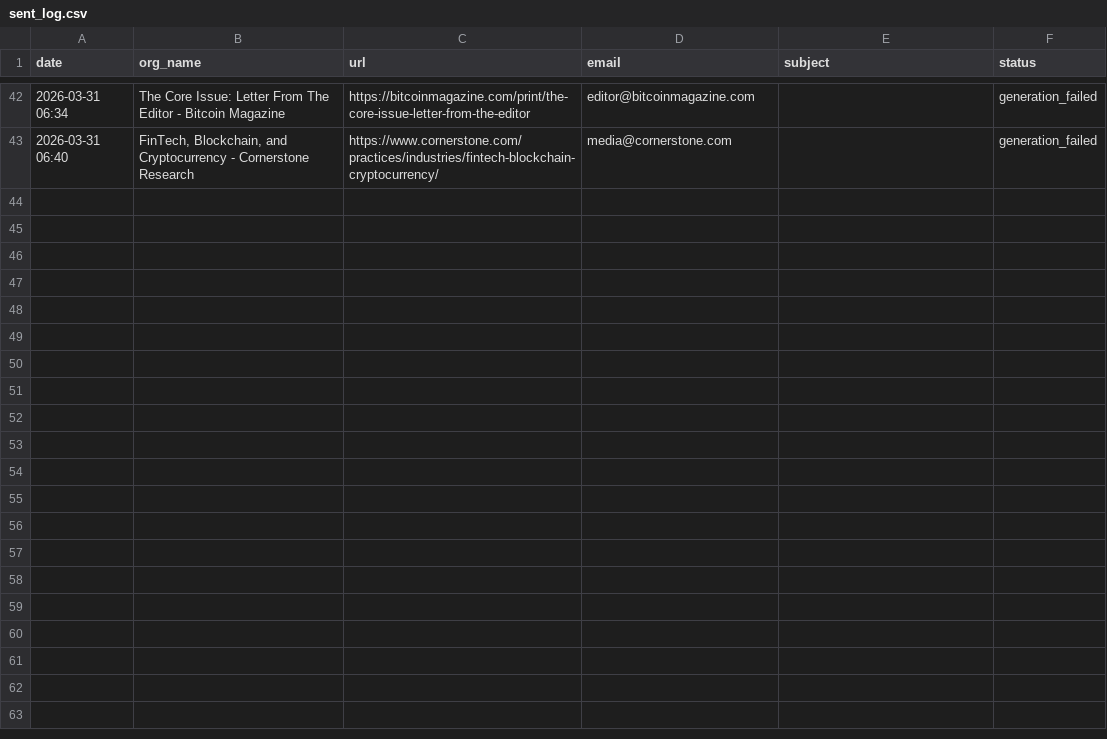
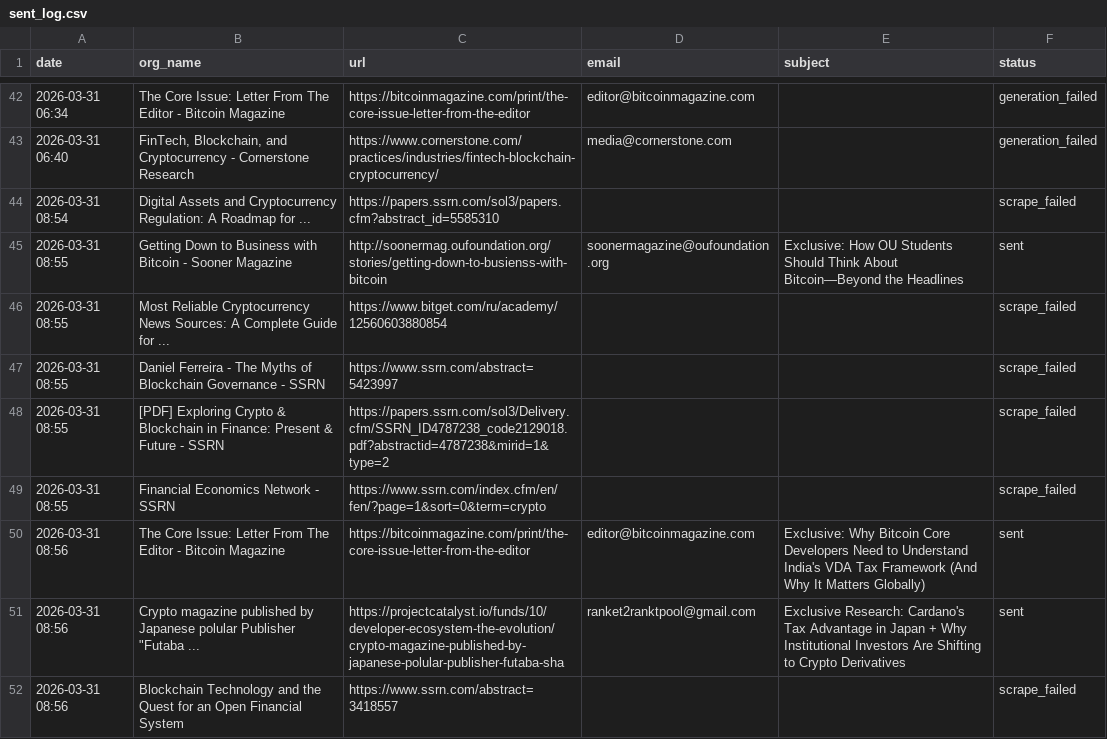
Before and after one commit to Mahaveersonii/grade-capital-outreach, a CSV file: sent_log.csv, drawn as a sheet; only a part is shown, gaps mark what is left out; the diff covers the shown part only; the diff names each change by its address in the sheet, - before the commit and + after, or states it on an @@ line.

```diff
--- a/sent_log.csv
+++ b/sent_log.csv
+row 44: 2026-03-31 08:54 | Digital Assets and Cryptocurrency Regulation: A Roadmap for ... | https://papers.ssrn.com/sol3/papers.cfm?abstract_id=5585310 |  |  | scrape_failed
+row 45: 2026-03-31 08:55 | Getting Down to Business with Bitcoin - Sooner Magazine | http://soonermag.oufoundation.org/stories/getting-down-to-busienss-with-bitcoin | soonermagazine@oufoundation.org | Exclusive: How OU Students Should Think About Bitcoin—Beyond the Headlines | sent
+row 46: 2026-03-31 08:55 | Most Reliable Cryptocurrency News Sources: A Complete Guide for ... | https://www.bitget.com/ru/academy/12560603880854 |  |  | scrape_failed
+row 47: 2026-03-31 08:55 | Daniel Ferreira - The Myths of Blockchain Governance - SSRN | https://www.ssrn.com/abstract=5423997 |  |  | scrape_failed
+row 48: 2026-03-31 08:55 | [PDF] Exploring Crypto & Blockchain in Finance: Present & Future - SSRN | https://papers.ssrn.com/sol3/Delivery.cfm/SSRN_ID4787238_code2129018.pdf?abstractid=4787238&mirid=1&type=2 |  |  | scrape_failed
+row 49: 2026-03-31 08:55 | Financial Economics Network - SSRN | https://www.ssrn.com/index.cfm/en/fen/?page=1&sort=0&term=crypto |  |  | scrape_failed
+row 50: 2026-03-31 08:56 | The Core Issue: Letter From The Editor - Bitcoin Magazine | https://bitcoinmagazine.com/print/the-core-issue-letter-from-the-editor | editor@bitcoinmagazine.com | Exclusive: Why Bitcoin Core Developers Need to Understand India's VDA Tax Framework (And Why It Matters Globally) | sent
+row 51: 2026-03-31 08:56 | Crypto magazine published by Japanese polular Publisher "Futaba ... | https://projectcatalyst.io/funds/10/developer-ecosystem-the-evolution/crypto-magazine-published-by-japanese-polular-publisher-futaba-sha | ranket2ranktpool@gmail.com | Exclusive Research: Cardano's Tax Advantage in Japan + Why Institutional Investors Are Shifting to Crypto Derivatives | sent
+row 52: 2026-03-31 08:56 | Blockchain Technology and the Quest for an Open Financial System | https://www.ssrn.com/abstract=3418557 |  |  | scrape_failed
```
Also changed, not shown: 9 added rows elsewhere in this file.
